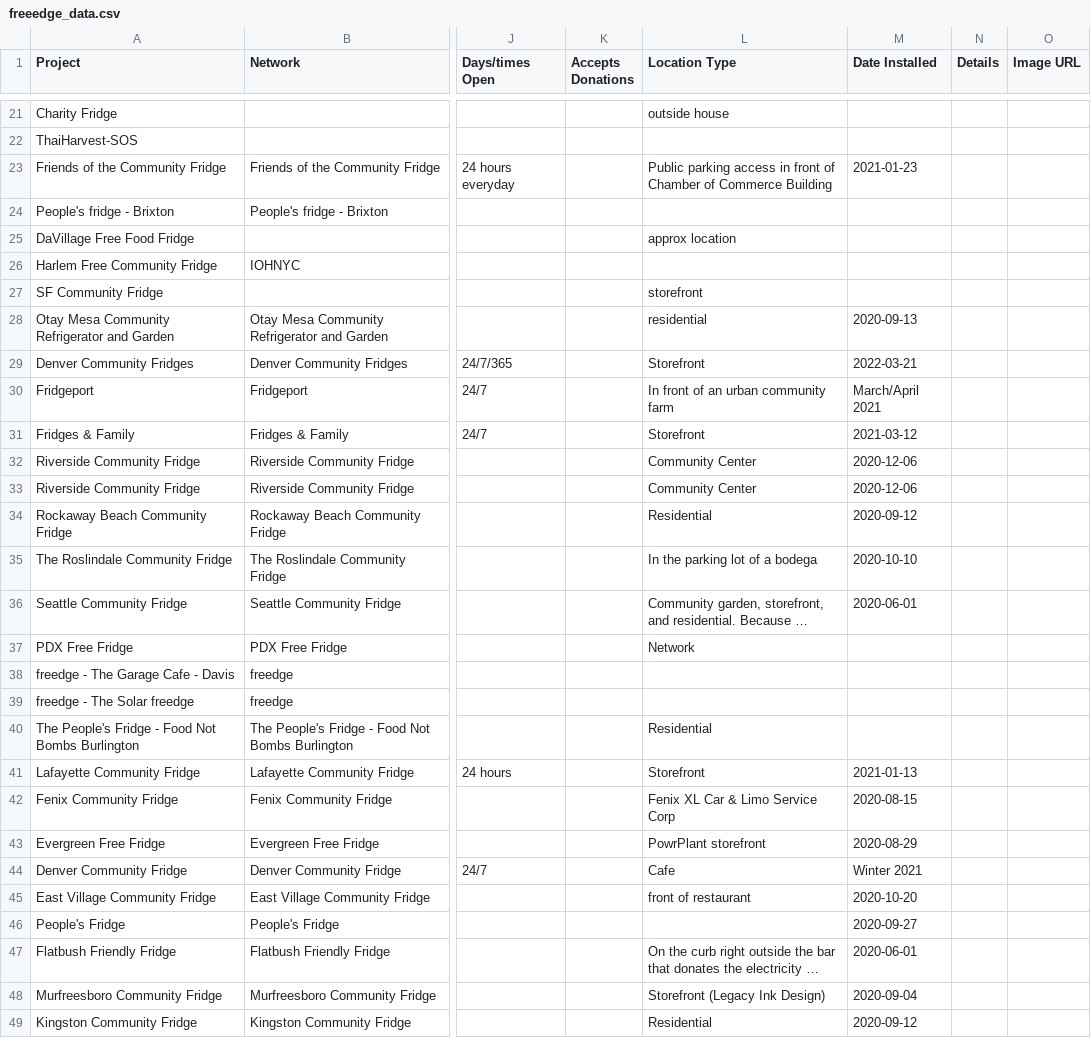
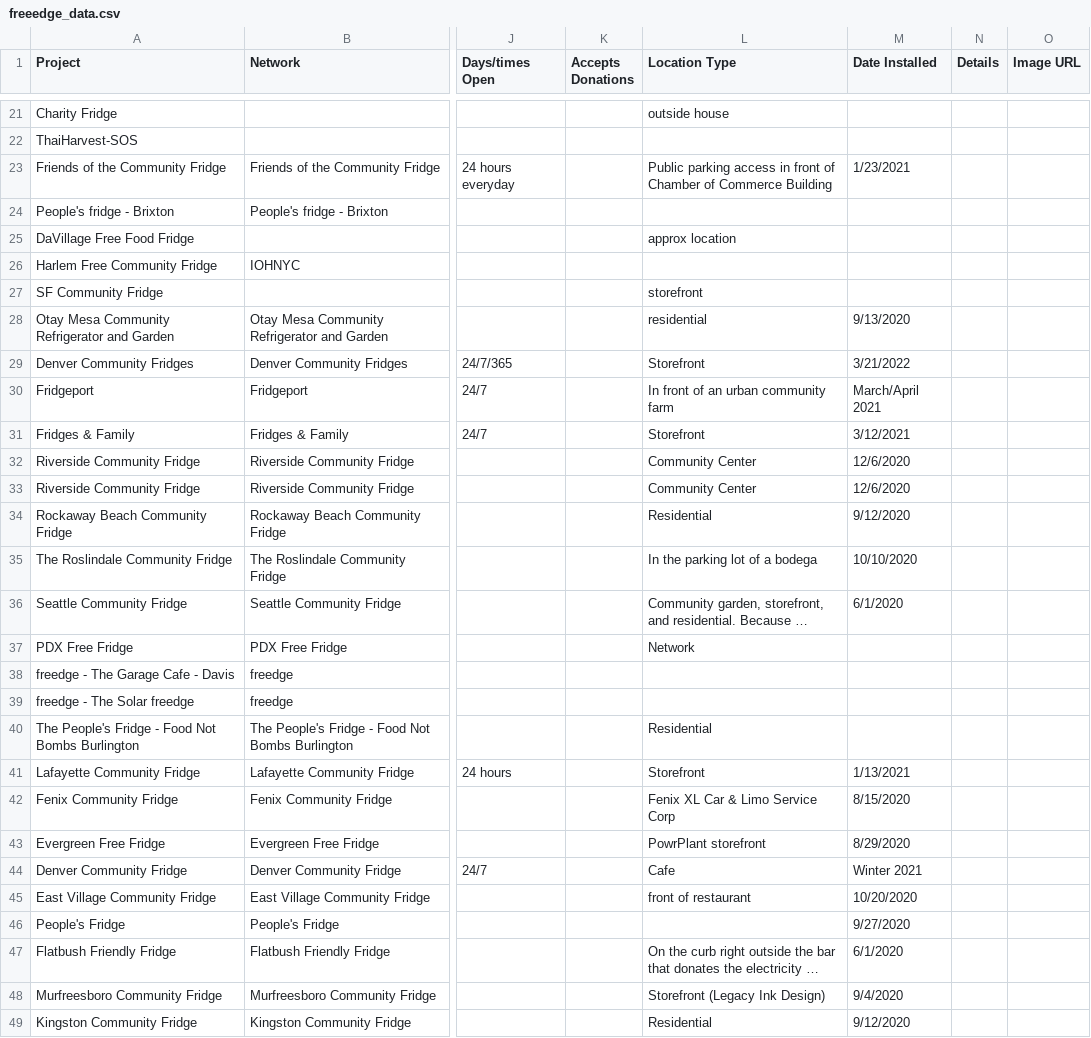
Before and after one commit to kalyn-k/Freedge-Tracker, a CSV file: test_data/freeedge_data.csv, drawn as a sheet; only a part is shown, gaps mark what is left out; long unchanged cells end in …; the diff covers the shown part only; the diff names each change by its address in the sheet, - before the commit and + after, or states it on an @@ line.

```diff
--- a/test_data/freeedge_data.csv
+++ b/test_data/freeedge_data.csv
-M23 (Date Installed): 2021-01-23
+M23 (Date Installed): 1/23/2021
-M28 (Date Installed): 2020-09-13
+M28 (Date Installed): 9/13/2020
-M29 (Date Installed): 2022-03-21
+M29 (Date Installed): 3/21/2022
-M31 (Date Installed): 2021-03-12
+M31 (Date Installed): 3/12/2021
-M32:M33 (Date Installed): 2020-12-06
+M32:M33 (Date Installed): 12/6/2020
-M34 (Date Installed): 2020-09-12
+M34 (Date Installed): 9/12/2020
-M35 (Date Installed): 2020-10-10
+M35 (Date Installed): 10/10/2020
-M36 (Date Installed): 2020-06-01
+M36 (Date Installed): 6/1/2020
-M41 (Date Installed): 2021-01-13
+M41 (Date Installed): 1/13/2021
-M42 (Date Installed): 2020-08-15
+M42 (Date Installed): 8/15/2020
-M43 (Date Installed): 2020-08-29
+M43 (Date Installed): 8/29/2020
-M45 (Date Installed): 2020-10-20
+M45 (Date Installed): 10/20/2020
-M46 (Date Installed): 2020-09-27
+M46 (Date Installed): 9/27/2020
-M47 (Date Installed): 2020-06-01
+M47 (Date Installed): 6/1/2020
-M48 (Date Installed): 2020-09-04
+M48 (Date Installed): 9/4/2020
-M49 (Date Installed): 2020-09-12
+M49 (Date Installed): 9/12/2020
```
Also changed, not shown: 12 edited cells elsewhere in this file, 7 other files.
